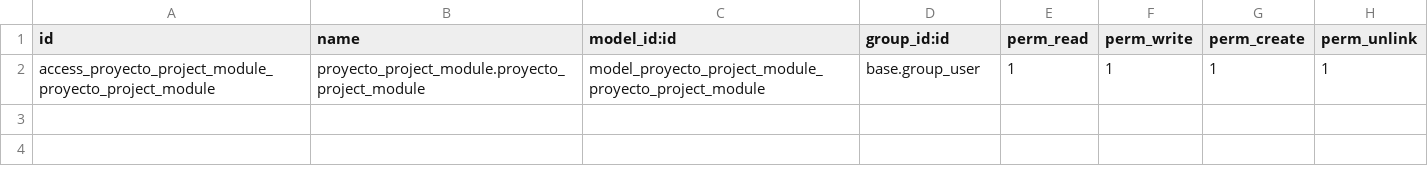
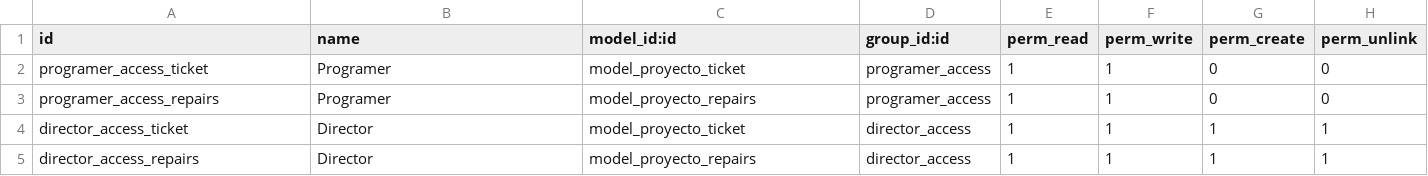
Before and after one commit to ChiefElJefe/Proyecto, a CSV file: security/ir.model.access.csv, drawn as a sheet.

```diff
--- a/security/ir.model.access.csv
+++ b/security/ir.model.access.csv
@@ -1,2 +1,5 @@
 id,name,model_id:id,group_id:id,perm_read,perm_write,perm_create,perm_unlink
-access_proyecto_project_module_proyecto_project_module,proyecto_project_module.proyecto_project_module,model_proyecto_project_module_proyecto_project_module,base.group_user,1,1,1,1
+programer_access_ticket,Programer,model_proyecto_ticket,programer_access,1,1,0,0
+programer_access_repairs,Programer,model_proyecto_repairs,programer_access,1,1,0,0
+director_access_ticket,Director,model_proyecto_ticket,director_access,1,1,1,1
+director_access_repairs,Director,model_proyecto_repairs,director_access,1,1,1,1
```
Also changed, not shown: 6 other files.
